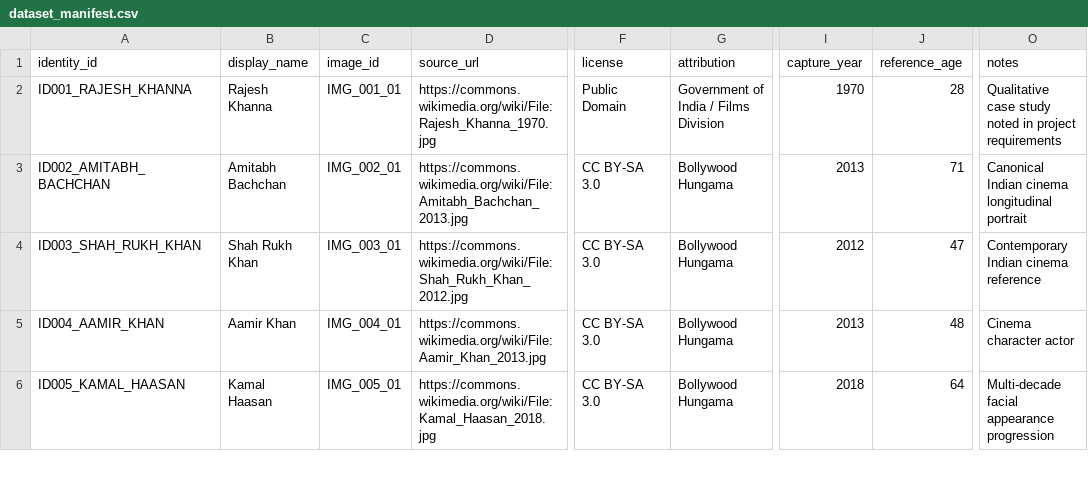
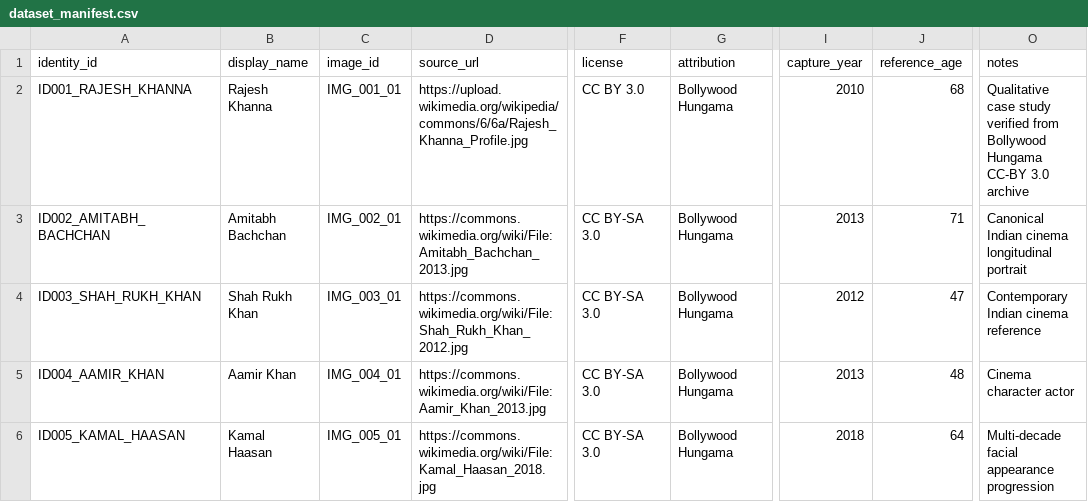
Before and after one commit to HRK-23BCS053/AgeWeaver, a CSV file: data/dataset_manifest.csv, drawn as a sheet; only a part is shown, gaps mark what is left out; the diff names each change by its address in the sheet, - before the commit and + after, or states it on an @@ line.

```diff
--- a/data/dataset_manifest.csv
+++ b/data/dataset_manifest.csv
-D2 (source_url): https://commons.wikimedia.org/wiki/File:Rajesh_Khanna_1970.jpg
+D2 (source_url): https://upload.wikimedia.org/wikipedia/commons/6/6a/Rajesh_Khanna_Profile.jpg
-F2 (license): Public Domain
+F2 (license): CC BY 3.0
-G2 (attribution): Government of India / Films Division
+G2 (attribution): Bollywood Hungama
-I2 (capture_year): 1970
+I2 (capture_year): 2010
-J2 (reference_age): 28
+J2 (reference_age): 68
-O2 (notes): …case study noted in project requirements
+O2 (notes): …case study verified from Bollywood Hungama CC-BY 3.0 archive
```
Also changed, not shown: outputs/experiments/experiment_log.csv, 14 other files.
